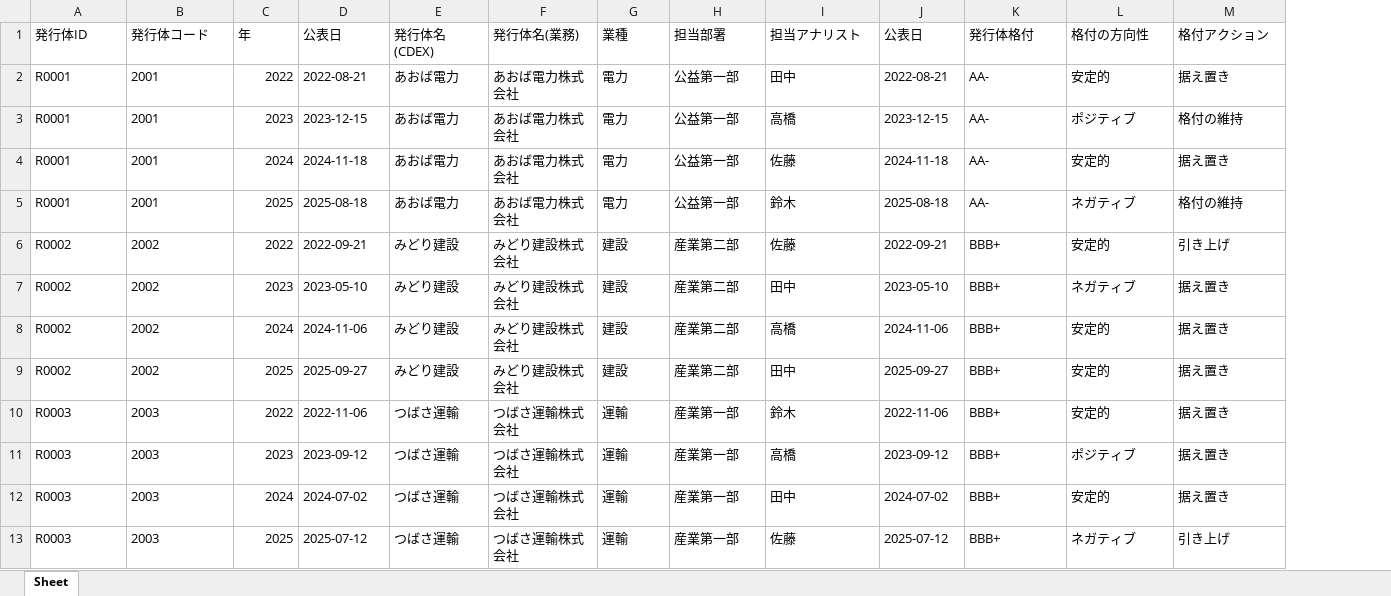
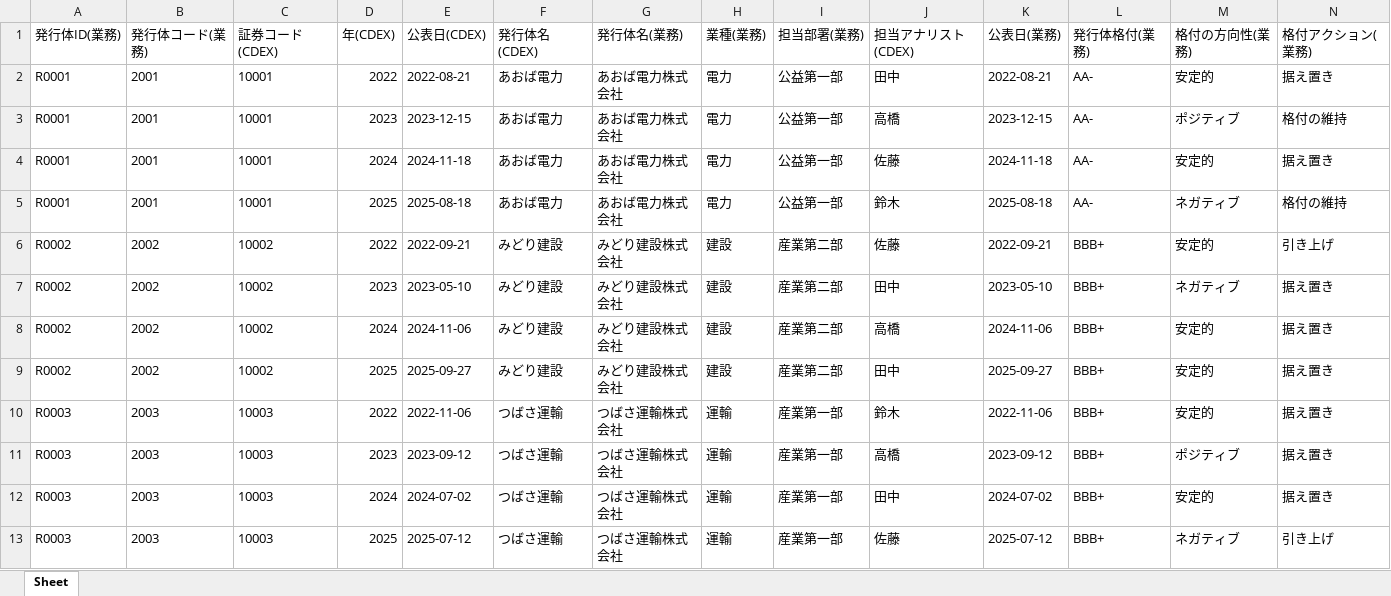
Before and after one commit to st-1989/phrase_search_app, an Excel workbook: data/sample_rating_reports.xlsx, sheet Sheet, drawn as a sheet; only a part is shown; values as stored, in another font and other column widths than the file's, no borders; removed rows and columns are numbered as before the commit, all else as after; rows hold the shown columns only; the diff names each change by its address in the sheet, - before the commit and + after, or states it on an @@ line.

```diff
--- a/data/sample_rating_reports.xlsx (sheet Sheet)
+++ b/data/sample_rating_reports.xlsx (sheet Sheet)
+column C, rows 2-13: 10001 | 10001 | 10001 | 10001 | 10002 | 10002 | 10002 | 10002 | 10003 | 10003 | 10003 | 10003
-row 1: 発行体ID | 発行体コード | 年 | 公表日 | 発行体名(CDEX) | 発行体名(業務) | 業種 | 担当部署 | 担当アナリスト | 公表日 | 発行体格付 | 格付の方向性 | 格付アクション
+row 1: 発行体ID(業務) | 発行体コード(業務) | 証券コード(CDEX) | 年(CDEX) | 公表日(CDEX) | 発行体名(CDEX) | 発行体名(業務) | 業種(業務) | 担当部署(業務) | 担当アナリスト(CDEX) | 公表日(業務) | 発行体格付(業務) | 格付の方向性(業務) | 格付アクション(業務)
```
Also changed, not shown: data/sample_issuer_reports.xlsx, 7 other files.
